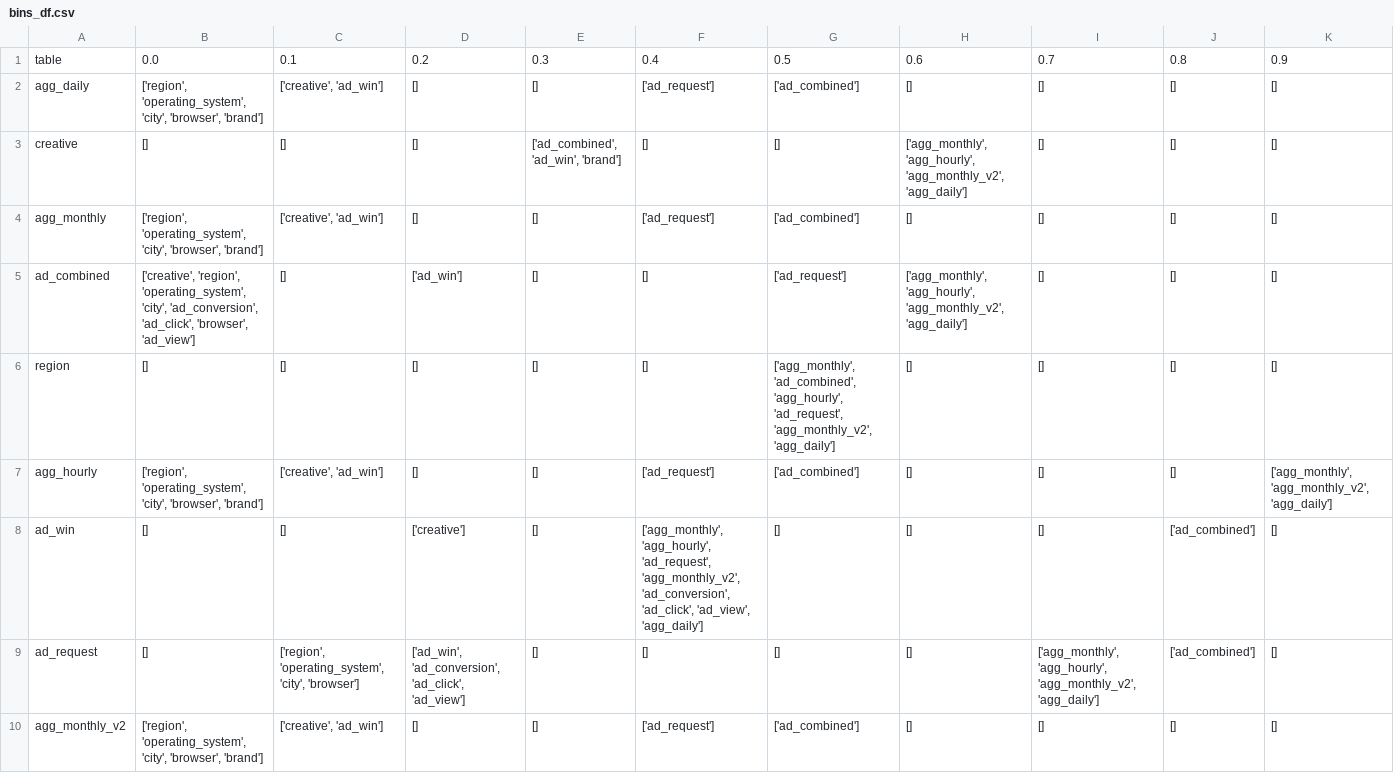
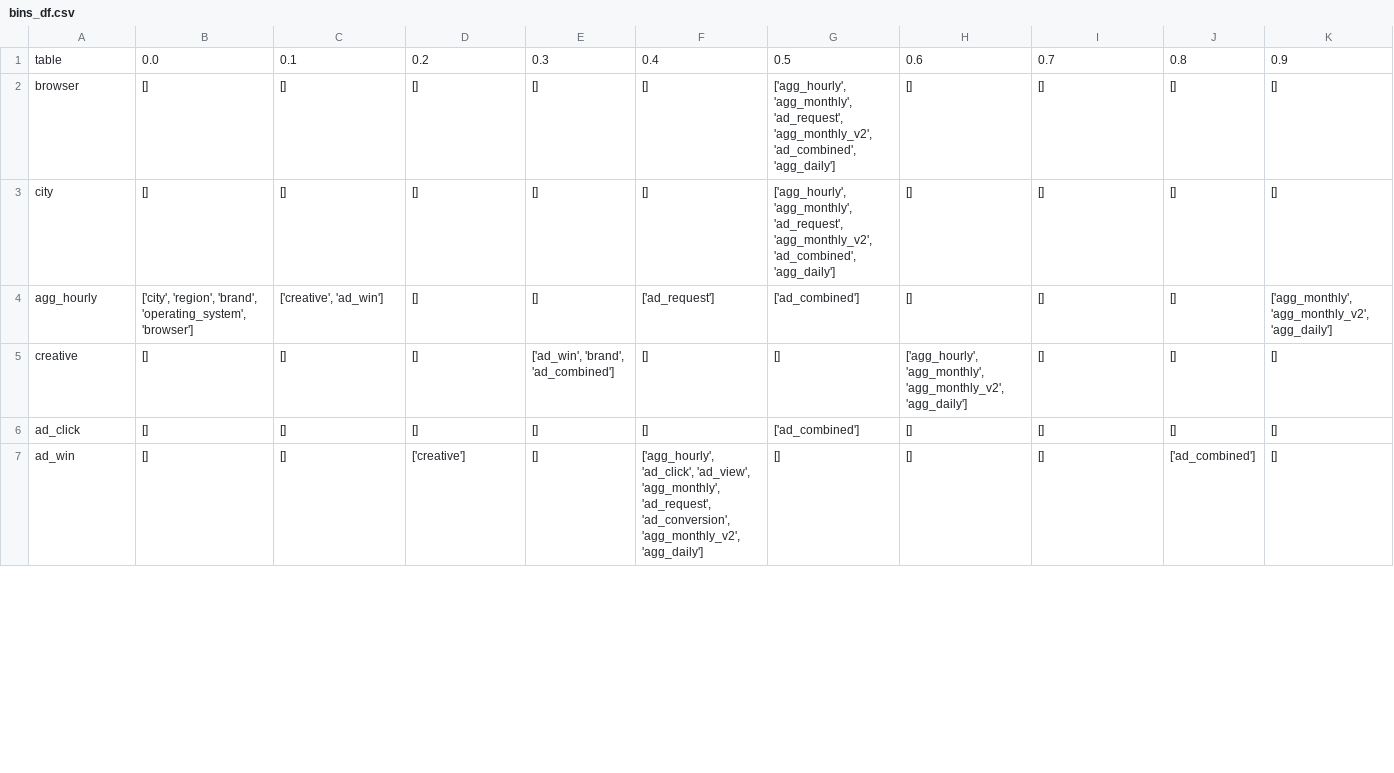
Before and after one commit to stringtheory92/twing_eval, a CSV file: bins_df.csv, drawn as a sheet; only a part is shown; the diff covers the shown part only.

```diff
--- a/bins_df.csv
+++ b/bins_df.csv
@@ -1,10 +1,7 @@
 table,0.0,0.1,0.2,0.3,0.4,0.5,0.6,0.7,0.8,0.9
-agg_daily,"['region', 'operating_system', 'city', 'browser', 'brand']","['creative', 'ad_win']",[],[],['ad_request'],['ad_combined'],[],[],[],[]
-creative,[],[],[],"['ad_combined', 'ad_win', 'brand']",[],[],"['agg_monthly', 'agg_hourly', 'agg_monthly_v2', 'agg_daily']",[],[],[]
-agg_monthly,"['region', 'operating_system', 'city', 'browser', 'brand']","['creative', 'ad_win']",[],[],['ad_request'],['ad_combined'],[],[],[],[]
-ad_combined,"['creative', 'region', 'operating_system', 'city', 'ad_conversion', 'ad_click', 'browser', 'ad_view']",[],['ad_win'],[],[],['ad_request'],"['agg_monthly', 'agg_hourly', 'agg_monthly_v2', 'agg_daily']",[],[],[]
-region,[],[],[],[],[],"['agg_monthly', 'ad_combined', 'agg_hourly', 'ad_request', 'agg_monthly_v2', 'agg_daily']",[],[],[],[]
-agg_hourly,"['region', 'operating_system', 'city', 'browser', 'brand']","['creative', 'ad_win']",[],[],['ad_request'],['ad_combined'],[],[],[],"['agg_monthly', 'agg_monthly_v2', 'agg_daily']"
-ad_win,[],[],['creative'],[],"['agg_monthly', 'agg_hourly', 'ad_request', 'agg_monthly_v2', 'ad_conversion', 'ad_click', 'ad_view', 'agg_daily']",[],[],[],['ad_combined'],[]
-ad_request,[],"['region', 'operating_system', 'city', 'browser']","['ad_win', 'ad_conversion', 'ad_click', 'ad_view']",[],[],[],[],"['agg_monthly', 'agg_hourly', 'agg_monthly_v2', 'agg_daily']",['ad_combined'],[]
-agg_monthly_v2,"['region', 'operating_system', 'city', 'browser', 'brand']","['creative', 'ad_win']",[],[],['ad_request'],['ad_combined'],[],[],[],[]
+browser,[],[],[],[],[],"['agg_hourly', 'agg_monthly', 'ad_request', 'agg_monthly_v2', 'ad_combined', 'agg_daily']",[],[],[],[]
+city,[],[],[],[],[],"['agg_hourly', 'agg_monthly', 'ad_request', 'agg_monthly_v2', 'ad_combined', 'agg_daily']",[],[],[],[]
+agg_hourly,"['city', 'region', 'brand', 'operating_system', 'browser']","['creative', 'ad_win']",[],[],['ad_request'],['ad_combined'],[],[],[],"['agg_monthly', 'agg_monthly_v2', 'agg_daily']"
+creative,[],[],[],"['ad_win', 'brand', 'ad_combined']",[],[],"['agg_hourly', 'agg_monthly', 'agg_monthly_v2', 'agg_daily']",[],[],[]
+ad_click,[],[],[],[],[],['ad_combined'],[],[],[],[]
+ad_win,[],[],['creative'],[],"['agg_hourly', 'ad_click', 'ad_view', 'agg_monthly', 'ad_request', 'ad_conversion', 'agg_monthly_v2', 'agg_daily']",[],[],[],['ad_combined'],[]
```
Also changed, not shown: 5 added rows, 2 removed rows and 15 edited cells elsewhere in this file, bins_count_df.csv, overlap_data.csv, 4 other files.
